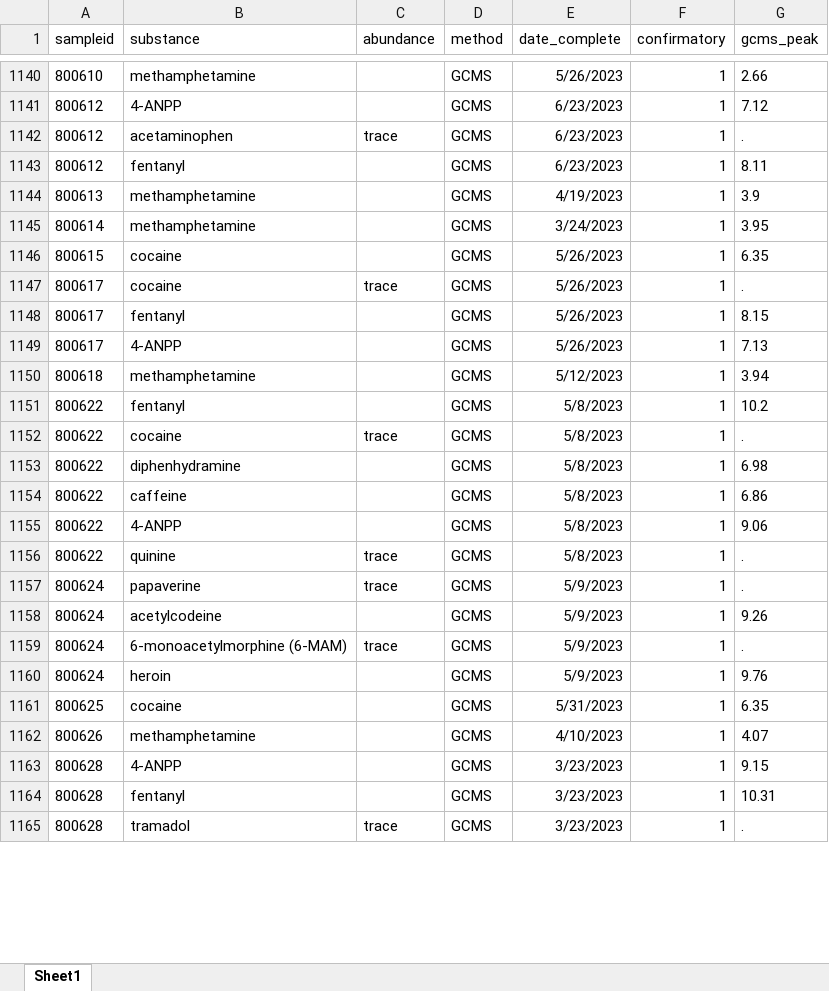
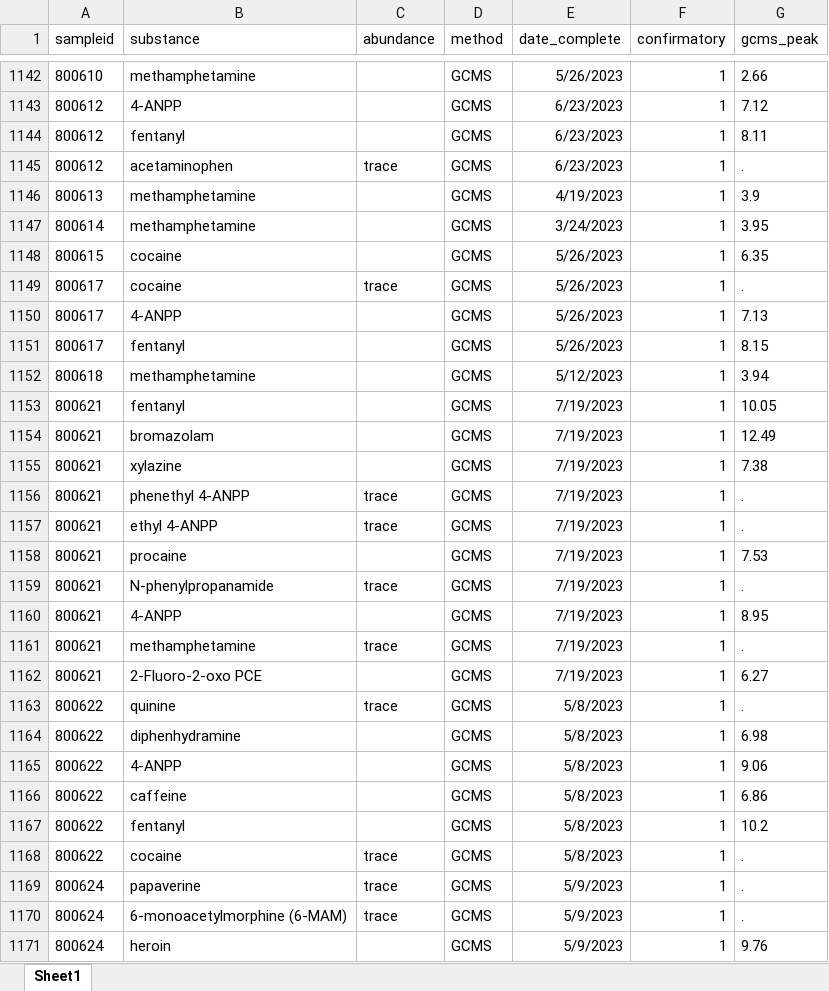
Before and after one commit to opioiddatalab/drugchecking, an Excel workbook: datasets/labservice/unc_gcms.xlsx, sheet Sheet1, drawn as a sheet; only a part is shown, gaps mark what is left out; the shorter side is filled out with more unchanged rows; values as stored, in another font and other column widths than the file's, no borders; addresses are those after the commit; the diff covers the shown part only; the diff names each change by its address in the sheet, - before the commit and + after, or states it on an @@ line.

```diff
--- a/datasets/labservice/unc_gcms.xlsx (sheet Sheet1)
+++ b/datasets/labservice/unc_gcms.xlsx (sheet Sheet1)
@@ row 1142 moved to row 1145: 800612 @@
@@ row 1148 moved to row 1151: 800617 @@
-A1153 (sampleid): 800622
+A1153 (sampleid): 800621
-E1153 (date_complete): 5/8/2023
+E1153 (date_complete): 7/19/2023
-G1153 (gcms_peak): 10.2
+G1153 (gcms_peak): 10.05
+row 1154: 800621 | bromazolam |  | GCMS | 7/19/2023 | 1 | 12.49
+row 1155: 800621 | xylazine |  | GCMS | 7/19/2023 | 1 | 7.38
+row 1156: 800621 | phenethyl 4-ANPP | trace | GCMS | 7/19/2023 | 1 | .
+row 1157: 800621 | ethyl 4-ANPP | trace | GCMS | 7/19/2023 | 1 | .
+row 1158: 800621 | procaine |  | GCMS | 7/19/2023 | 1 | 7.53
-A1159 (sampleid): 800622
+A1159 (sampleid): 800621
-B1159 (substance): cocaine
+B1159 (substance): N-phenylpropanamide
-E1159 (date_complete): 5/8/2023
+E1159 (date_complete): 7/19/2023
+row 1160: 800621 | 4-ANPP |  | GCMS | 7/19/2023 | 1 | 8.95
+row 1161: 800621 | methamphetamine | trace | GCMS | 7/19/2023 | 1 | .
+row 1162: 800621 | 2-Fluoro-2-oxo PCE |  | GCMS | 7/19/2023 | 1 | 6.27
@@ row 1156 moved to row 1163: 800622 @@
@@ row 1154 moved to row 1166: 800622 @@
+row 1167: 800622 | fentanyl |  | GCMS | 5/8/2023 | 1 | 10.2
+row 1168: 800622 | cocaine | trace | GCMS | 5/8/2023 | 1 | .
@@ row 1158 moved to row 1172: 800624 @@
```
Also changed, not shown: 65 added rows, 1 removed row, 1010 moved rows and 9 edited cells elsewhere in this sheet, datasets/nc/nc_analysis_dataset.xlsx, datasets/nc/nc_lab_detail.xlsx, 47 other files.
